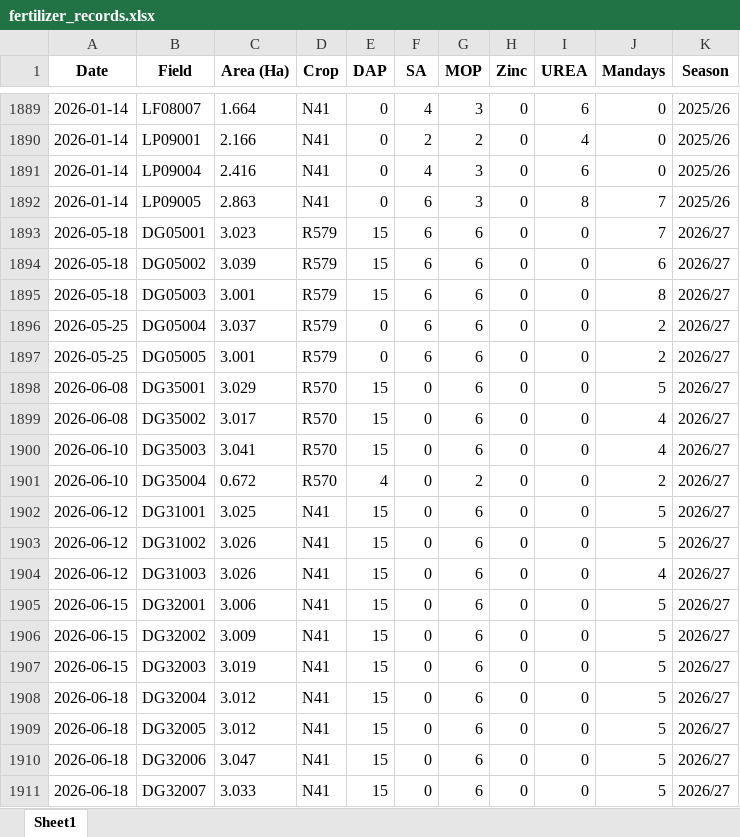
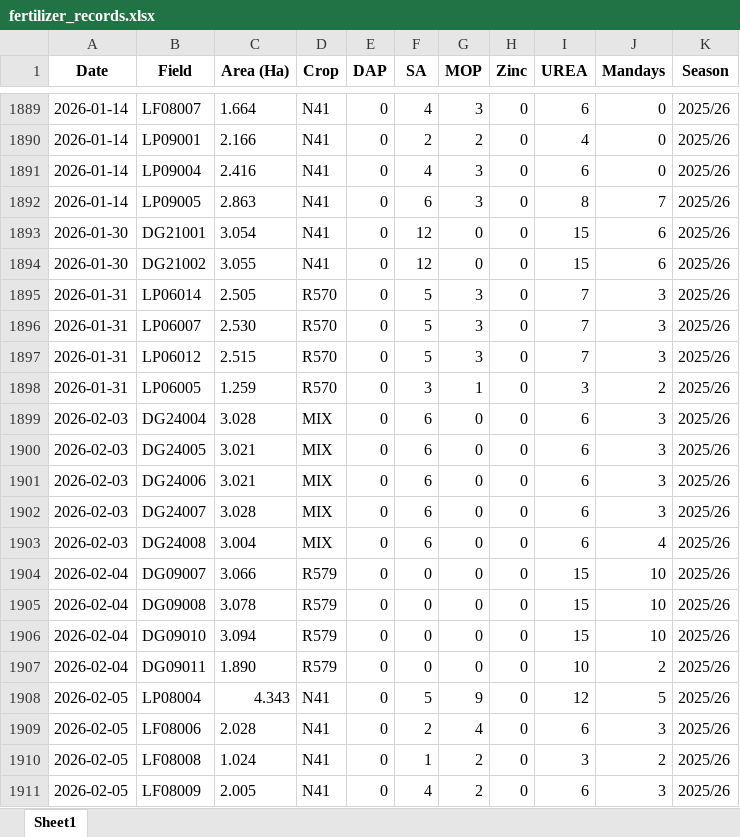
Before and after one commit to psibale/farm-management-system, an Excel workbook: data/fertilizer_records.xlsx, sheet Sheet1, drawn as a sheet; only a part is shown, gaps mark what is left out; the shorter side is filled out with more unchanged rows; values as stored, in another font and other column widths than the file's, no borders; the diff covers the shown part only; the diff names each change by its address in the sheet, - before the commit and + after, or states it on an @@ line.

```diff
--- a/data/fertilizer_records.xlsx (sheet Sheet1)
+++ b/data/fertilizer_records.xlsx (sheet Sheet1)
+row 1893: 2026-01-30 | DG21001 | 3.054 | N41 | 0 | 12 | 0 | 0 | 15 | 6 | 2025/26
+row 1894: 2026-01-30 | DG21002 | 3.055 | N41 | 0 | 12 | 0 | 0 | 15 | 6 | 2025/26
+row 1895: 2026-01-31 | LP06014 | 2.505 | R570 | 0 | 5 | 3 | 0 | 7 | 3 | 2025/26
+row 1896: 2026-01-31 | LP06007 | 2.530 | R570 | 0 | 5 | 3 | 0 | 7 | 3 | 2025/26
+row 1897: 2026-01-31 | LP06012 | 2.515 | R570 | 0 | 5 | 3 | 0 | 7 | 3 | 2025/26
+row 1898: 2026-01-31 | LP06005 | 1.259 | R570 | 0 | 3 | 1 | 0 | 3 | 2 | 2025/26
+row 1899: 2026-02-03 | DG24004 | 3.028 | MIX | 0 | 6 | 0 | 0 | 6 | 3 | 2025/26
+row 1900: 2026-02-03 | DG24005 | 3.021 | MIX | 0 | 6 | 0 | 0 | 6 | 3 | 2025/26
+row 1901: 2026-02-03 | DG24006 | 3.021 | MIX | 0 | 6 | 0 | 0 | 6 | 3 | 2025/26
+row 1902: 2026-02-03 | DG24007 | 3.028 | MIX | 0 | 6 | 0 | 0 | 6 | 3 | 2025/26
+row 1903: 2026-02-03 | DG24008 | 3.004 | MIX | 0 | 6 | 0 | 0 | 6 | 4 | 2025/26
+row 1904: 2026-02-04 | DG09007 | 3.066 | R579 | 0 | 0 | 0 | 0 | 15 | 10 | 2025/26
+row 1905: 2026-02-04 | DG09008 | 3.078 | R579 | 0 | 0 | 0 | 0 | 15 | 10 | 2025/26
+row 1906: 2026-02-04 | DG09010 | 3.094 | R579 | 0 | 0 | 0 | 0 | 15 | 10 | 2025/26
+row 1907: 2026-02-04 | DG09011 | 1.890 | R579 | 0 | 0 | 0 | 0 | 10 | 2 | 2025/26
+row 1908: 2026-02-05 | LP08004 | 4.343 | N41 | 0 | 5 | 9 | 0 | 12 | 5 | 2025/26
+row 1909: 2026-02-05 | LF08006 | 2.028 | N41 | 0 | 2 | 4 | 0 | 6 | 3 | 2025/26
+row 1910: 2026-02-05 | LF08008 | 1.024 | N41 | 0 | 1 | 2 | 0 | 3 | 2 | 2025/26
+row 1911: 2026-02-05 | LF08009 | 2.005 | N41 | 0 | 4 | 2 | 0 | 6 | 3 | 2025/26
```
Also changed, not shown: 54 added rows elsewhere in this sheet, data/pest_disease_control.xlsx, data/yield_data.xlsx, 10 other files.
